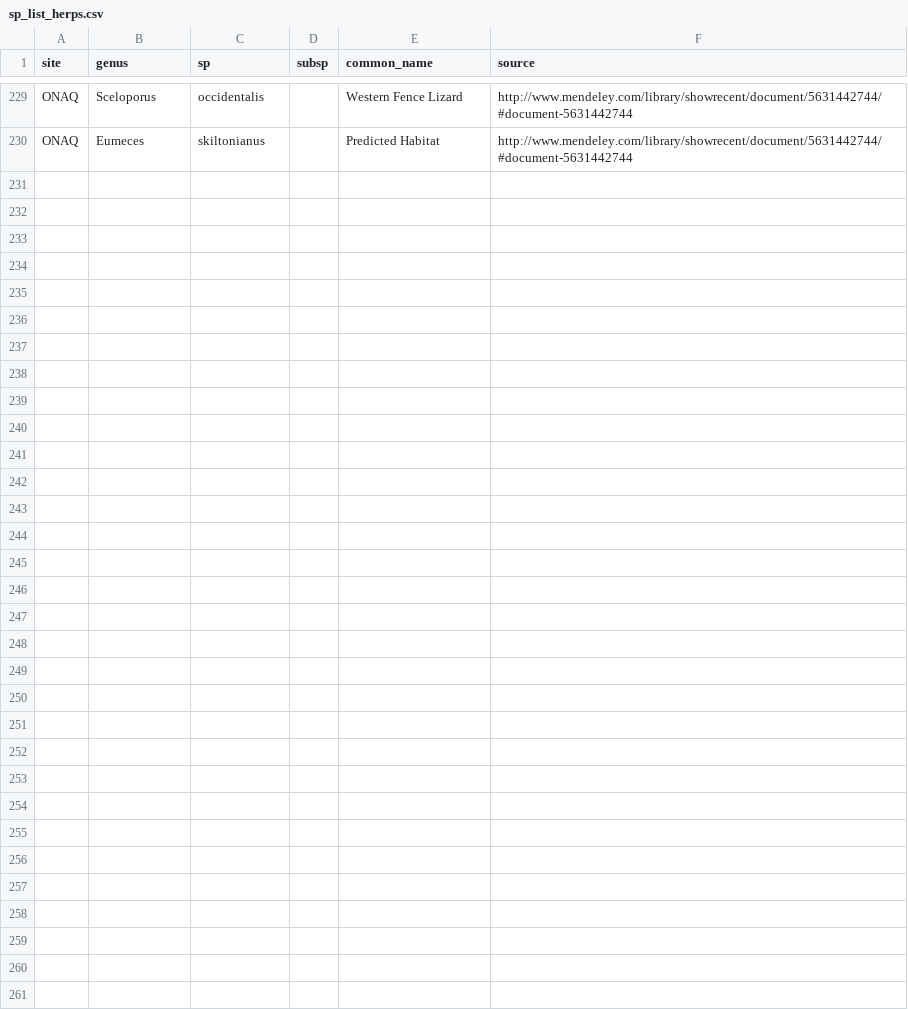
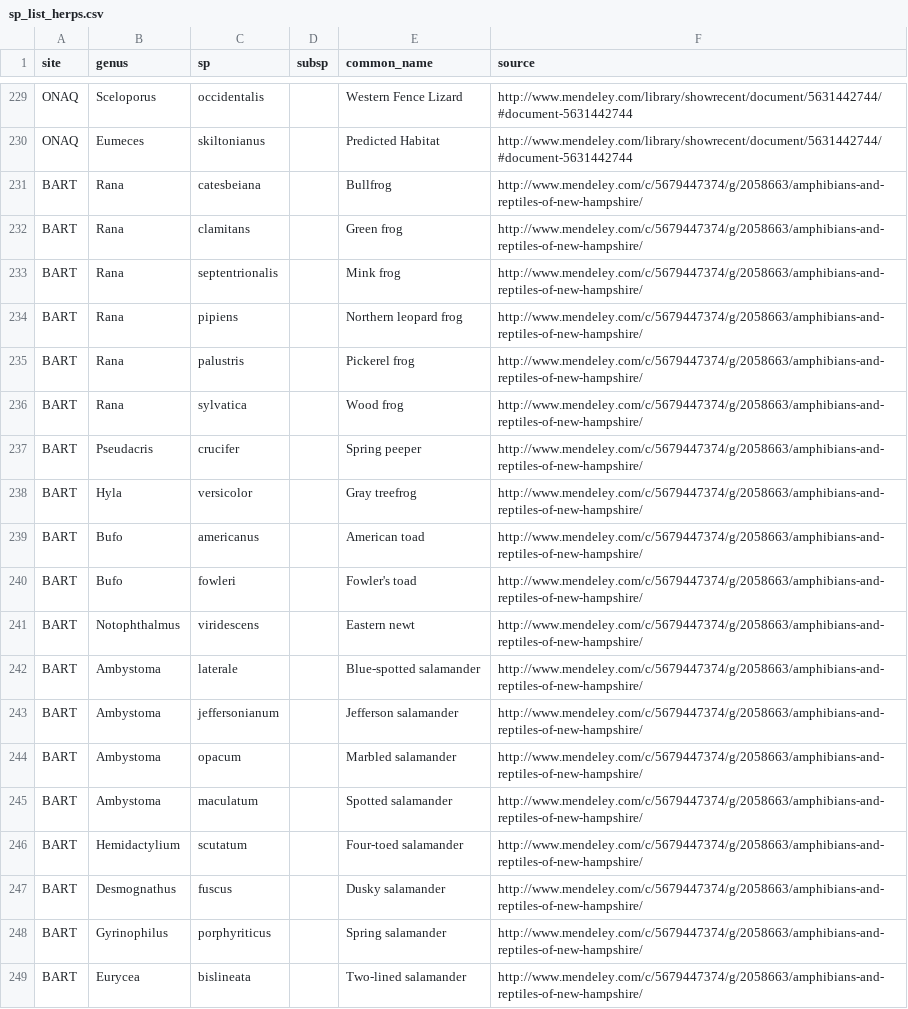
Before and after one commit to fluby/neonetods, a CSV file: data/temporary_data/sp_list_herps.csv, drawn as a sheet; only a part is shown, gaps mark what is left out; the diff covers the shown part only; the diff names each change by its address in the sheet, - before the commit and + after, or states it on an @@ line.

Commit message:
BART herps list

```diff
--- a/data/temporary_data/sp_list_herps.csv
+++ b/data/temporary_data/sp_list_herps.csv
+row 231: BART | Rana | catesbeiana |  | Bullfrog | http://www.mendeley.com/c/5679447374/g/2058663/amphibians-and-reptiles-of-new-hampshire/
+row 232: BART | Rana | clamitans |  | Green frog | http://www.mendeley.com/c/5679447374/g/2058663/amphibians-and-reptiles-of-new-hampshire/
+row 233: BART | Rana | septentrionalis |  | Mink frog | http://www.mendeley.com/c/5679447374/g/2058663/amphibians-and-reptiles-of-new-hampshire/
+row 234: BART | Rana | pipiens |  | Northern leopard frog | http://www.mendeley.com/c/5679447374/g/2058663/amphibians-and-reptiles-of-new-hampshire/
+row 235: BART | Rana | palustris |  | Pickerel frog | http://www.mendeley.com/c/5679447374/g/2058663/amphibians-and-reptiles-of-new-hampshire/
+row 236: BART | Rana | sylvatica |  | Wood frog | http://www.mendeley.com/c/5679447374/g/2058663/amphibians-and-reptiles-of-new-hampshire/
+row 237: BART | Pseudacris | crucifer |  | Spring peeper | http://www.mendeley.com/c/5679447374/g/2058663/amphibians-and-reptiles-of-new-hampshire/
+row 238: BART | Hyla | versicolor |  | Gray treefrog | http://www.mendeley.com/c/5679447374/g/2058663/amphibians-and-reptiles-of-new-hampshire/
+row 239: BART | Bufo | americanus |  | American toad | http://www.mendeley.com/c/5679447374/g/2058663/amphibians-and-reptiles-of-new-hampshire/
+row 240: BART | Bufo | fowleri |  | Fowler's toad | http://www.mendeley.com/c/5679447374/g/2058663/amphibians-and-reptiles-of-new-hampshire/
+row 241: BART | Notophthalmus | viridescens |  | Eastern newt | http://www.mendeley.com/c/5679447374/g/2058663/amphibians-and-reptiles-of-new-hampshire/
+row 242: BART | Ambystoma | laterale |  | Blue-spotted salamander | http://www.mendeley.com/c/5679447374/g/2058663/amphibians-and-reptiles-of-new-hampshire/
+row 243: BART | Ambystoma | jeffersonianum |  | Jefferson salamander | http://www.mendeley.com/c/5679447374/g/2058663/amphibians-and-reptiles-of-new-hampshire/
+row 244: BART | Ambystoma | opacum |  | Marbled salamander | http://www.mendeley.com/c/5679447374/g/2058663/amphibians-and-reptiles-of-new-hampshire/
+row 245: BART | Ambystoma | maculatum |  | Spotted salamander | http://www.mendeley.com/c/5679447374/g/2058663/amphibians-and-reptiles-of-new-hampshire/
+row 246: BART | Hemidactylium | scutatum |  | Four-toed salamander | http://www.mendeley.com/c/5679447374/g/2058663/amphibians-and-reptiles-of-new-hampshire/
+row 247: BART | Desmognathus | fuscus |  | Dusky salamander | http://www.mendeley.com/c/5679447374/g/2058663/amphibians-and-reptiles-of-new-hampshire/
+row 248: BART | Gyrinophilus | porphyriticus |  | Spring salamander | http://www.mendeley.com/c/5679447374/g/2058663/amphibians-and-reptiles-of-new-hampshire/
+row 249: BART | Eurycea | bislineata |  | Two-lined salamander | http://www.mendeley.com/c/5679447374/g/2058663/amphibians-and-reptiles-of-new-hampshire/
```
Also changed, not shown: 20 added rows elsewhere in this file.
